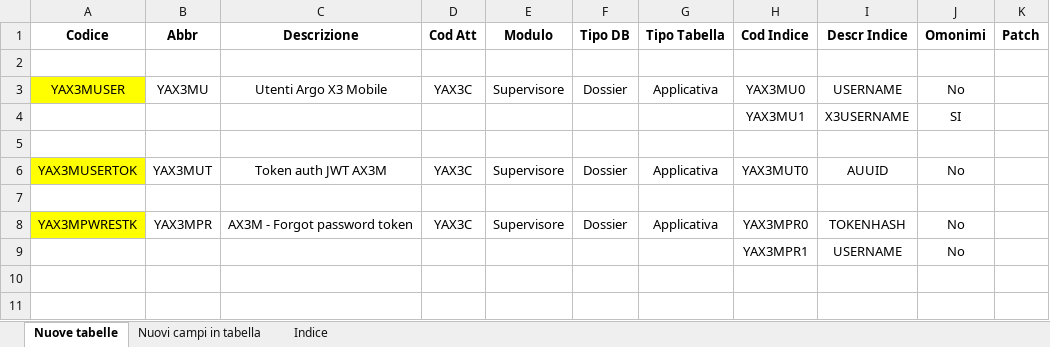
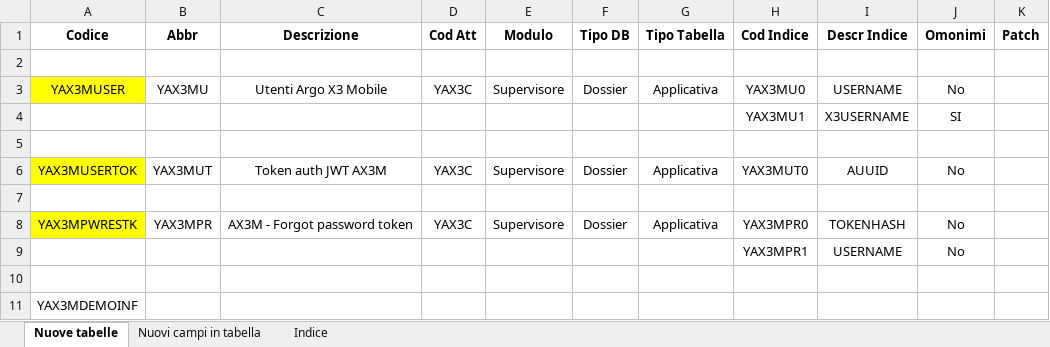
Before and after one commit to argologica/ArgoX3_API_Mobile_CORE, an Excel workbook: table/tableList_protocolCore.xlsx, sheet Nuove tabelle, drawn as a sheet; values as stored, in another font and other column widths than the file's, no borders; the diff names each change by its address in the sheet, - before the commit and + after, or states it on an @@ line.

```diff
--- a/table/tableList_protocolCore.xlsx (sheet Nuove tabelle)
+++ b/table/tableList_protocolCore.xlsx (sheet Nuove tabelle)
+row 10: (empty)
+row 11: YAX3MDEMOINF
```
Also changed, not shown: localmenu_message/localMenu-mexsList_protocolCore.xlsx, screen/screenList_protocolCore.xlsx, 5 other files.
